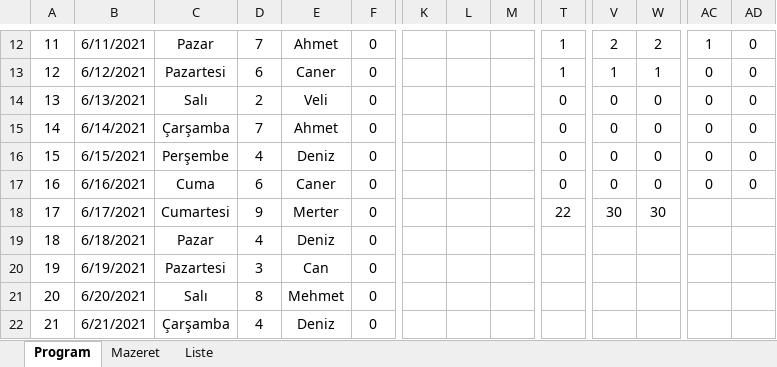
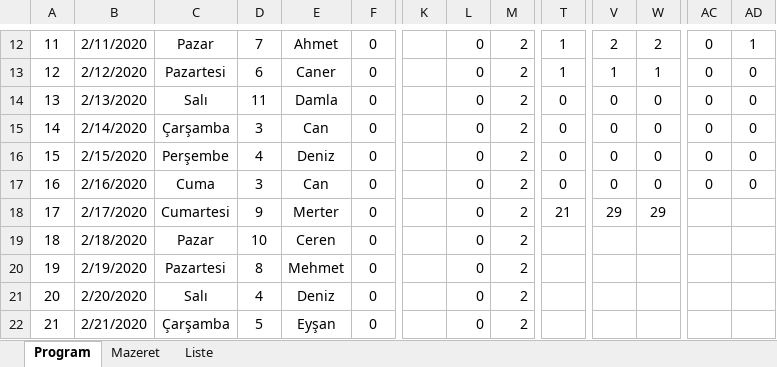
Before and after one commit to aatesyasin/Excel_Nobet_Uygulama_VBA, an Excel workbook: NöbetYeni.xlsm, sheet Program, drawn as a sheet; only a part is shown, gaps mark what is left out; values as stored, in another font and other column widths than the file's, no borders; conditional formats not drawn; the diff covers the shown part only; the diff names each change by its address in the sheet, - before the commit and + after, or states it on an @@ line.

```diff
--- a/NöbetYeni.xlsm (sheet Program)
+++ b/NöbetYeni.xlsm (sheet Program)
-B12: 6/11/2021
+B12: 2/11/2020
-L12:L22: (empty)
+L12:L22: 0
-M12:M22: (empty)
+M12:M22: 2
-AC12: 1
+AC12: 0
-AD12: 0
+AD12: 1
-B13: 6/12/2021
+B13: 2/12/2020
-B14: 6/13/2021
+B14: 2/13/2020
-D14: 2
+D14: 11
-E14: Veli
+E14: Damla
-B15: 6/14/2021
+B15: 2/14/2020
-D15: 7
+D15: 3
-E15: Ahmet
+E15: Can
-B16: 6/15/2021
+B16: 2/15/2020
-B17: 6/16/2021
+B17: 2/16/2020
-D17: 6
+D17: 3
-E17: Caner
+E17: Can
-B18: 6/17/2021
+B18: 2/17/2020
-T18: 22
+T18: 21
-V18: 30
+V18: 29
-W18: 30
+W18: 29
-B19: 6/18/2021
+B19: 2/18/2020
-D19: 4
+D19: 10
-E19: Deniz
+E19: Ceren
-B20: 6/19/2021
+B20: 2/19/2020
-D20: 3
+D20: 8
-E20: Can
+E20: Mehmet
-B21: 6/20/2021
+B21: 2/20/2020
-D21: 8
+D21: 4
-E21: Mehmet
+E21: Deniz
-B22: 6/21/2021
+B22: 2/21/2020
-D22: 4
+D22: 5
-E22: Deniz
+E22: Eyşan
```
Also changed, not shown: 126 edited cells elsewhere in this sheet, sheet Liste.
